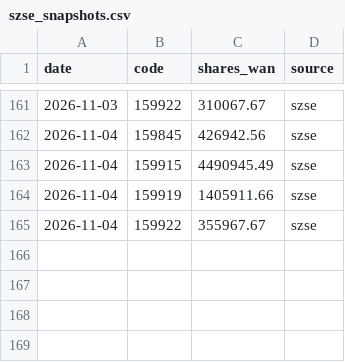
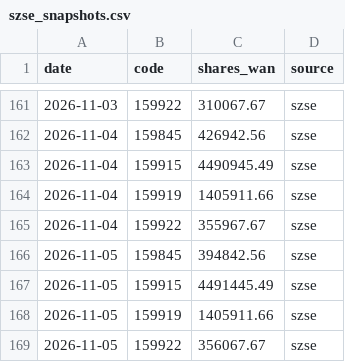
Before and after one commit to D2Rich/huijin-monitor, a CSV file: szse_snapshots.csv, drawn as a sheet; only a part is shown, gaps mark what is left out; the diff names each change by its address in the sheet, - before the commit and + after, or states it on an @@ line.

```diff
--- a/szse_snapshots.csv
+++ b/szse_snapshots.csv
+row 166: 2026-11-05 | 159845 | 394842.56 | szse
+row 167: 2026-11-05 | 159915 | 4491445.49 | szse
+row 168: 2026-11-05 | 159919 | 1405911.66 | szse
+row 169: 2026-11-05 | 159922 | 356067.67 | szse
```
Also changed, not shown: 2 other files.
